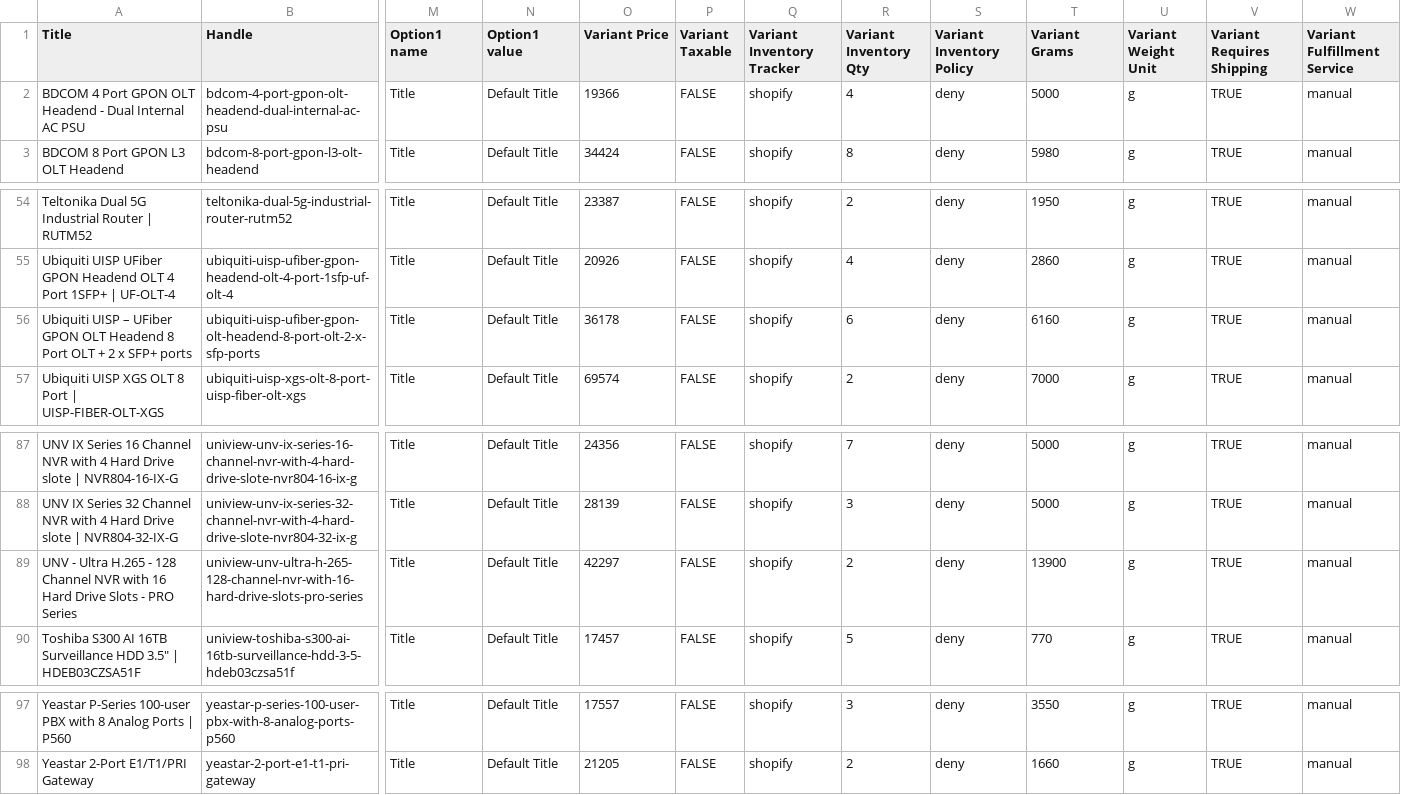
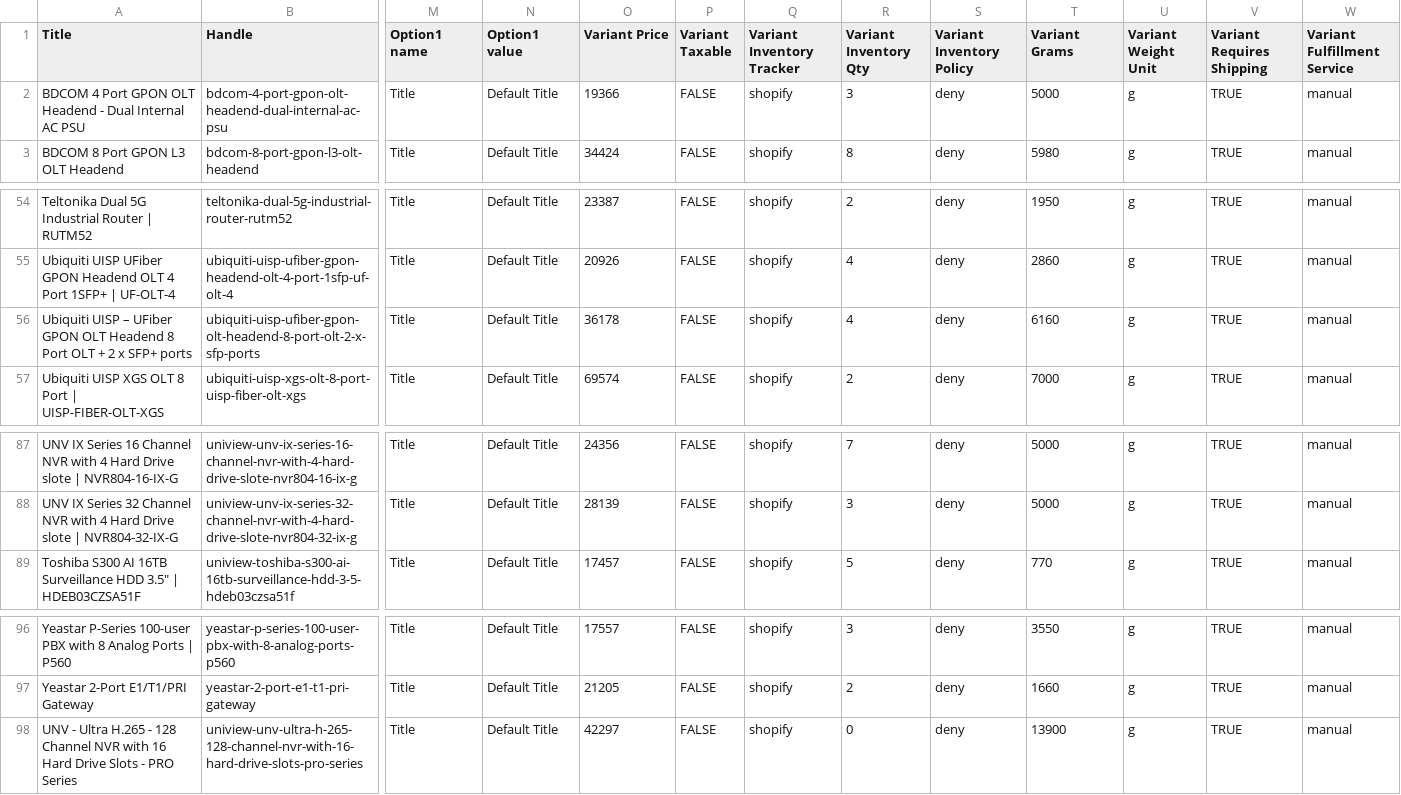
Before and after one commit to ryallonline/ubratech-finder, a CSV file: miro-products.csv, drawn as a sheet; only a part is shown, gaps mark what is left out; removed rows and columns are numbered as before the commit, all else as after; rows hold the shown columns only; the diff names each change by its address in the sheet, - before the commit and + after, or states it on an @@ line.

Commit message:
miro pages + products + catalogue refresh 2026-10-15T14:03:27Z

```diff
--- a/miro-products.csv
+++ b/miro-products.csv
-R2 (Variant Inventory Qty): 4
+R2 (Variant Inventory Qty): 3
-R56 (Variant Inventory Qty): 6
+R56 (Variant Inventory Qty): 4
-row 89: UNV - Ultra H.265 - 128 Channel NVR with 16 Hard Drive Slots - PRO Series | uniview-unv-ultra-h-265-128-channel-nvr-with-16-hard-drive-slots-pro-series | Title | Default Title | 42297 | FALSE | shopify | 2 | deny | 13900 | g | TRUE | manual
+row 98: UNV - Ultra H.265 - 128 Channel NVR with 16 Hard Drive Slots - PRO Series | uniview-unv-ultra-h-265-128-channel-nvr-with-16-hard-drive-slots-pro-series | Title | Default Title | 42297 | FALSE | shopify | 0 | deny | 13900 | g | TRUE | manual
```
Also changed, not shown: 2 other files.
